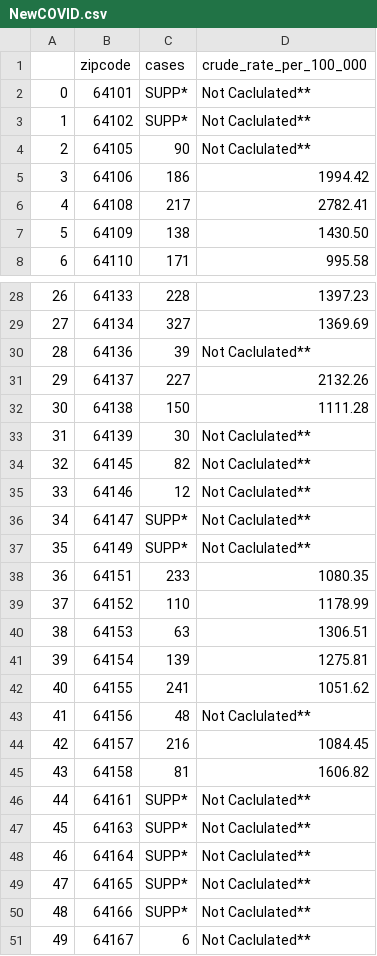
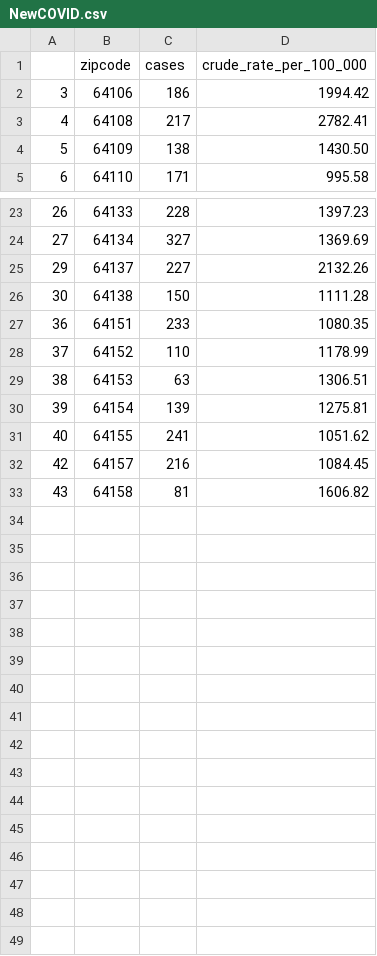
Before and after one commit to CecilyGriffin/CrimeVSCOVID-KC, a CSV file: API- CSV/NewCOVID.csv, drawn as a sheet; only a part is shown, gaps mark what is left out; the diff covers the shown part only.

```diff
--- a/API- CSV/NewCOVID.csv
+++ b/API- CSV/NewCOVID.csv
@@ -1,5 +1,2 @@
 ,zipcode,cases,crude_rate_per_100_000
-0,64101,SUPP*,Not Caclulated**
-1,64102,SUPP*,Not Caclulated**
-2,64105,90,Not Caclulated**
 3,64106,186,1994.42
@@ -29,10 +24,4 @@
 27,64134,327,1369.69
-28,64136,39,Not Caclulated**
 29,64137,227,2132.26
 30,64138,150,1111.28
-31,64139,30,Not Caclulated**
-32,64145,82,Not Caclulated**
-33,64146,12,Not Caclulated**
-34,64147,SUPP*,Not Caclulated**
-35,64149,SUPP*,Not Caclulated**
 36,64151,233,1080.35
@@ -42,10 +31,3 @@
 40,64155,241,1051.62
-41,64156,48,Not Caclulated**
 42,64157,216,1084.45
 43,64158,81,1606.82
-44,64161,SUPP*,Not Caclulated**
-45,64163,SUPP*,Not Caclulated**
-46,64164,SUPP*,Not Caclulated**
-47,64165,SUPP*,Not Caclulated**
-48,64166,SUPP*,Not Caclulated**
-49,64167,6,Not Caclulated**
```
Also changed, not shown: 2 removed rows elsewhere in this file, 5 other files.
